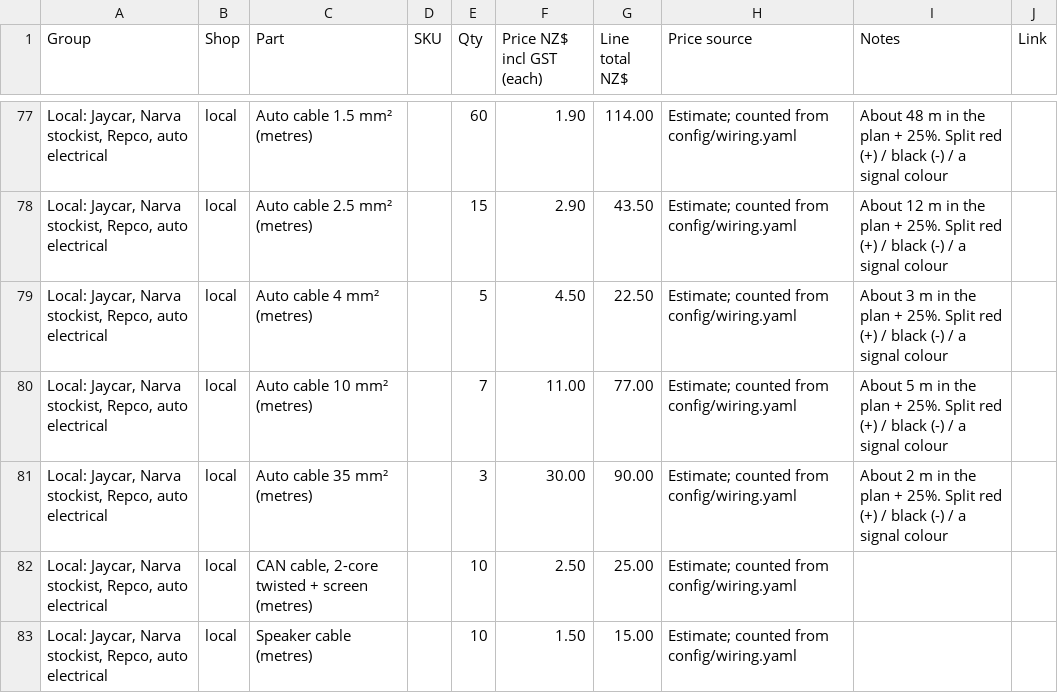
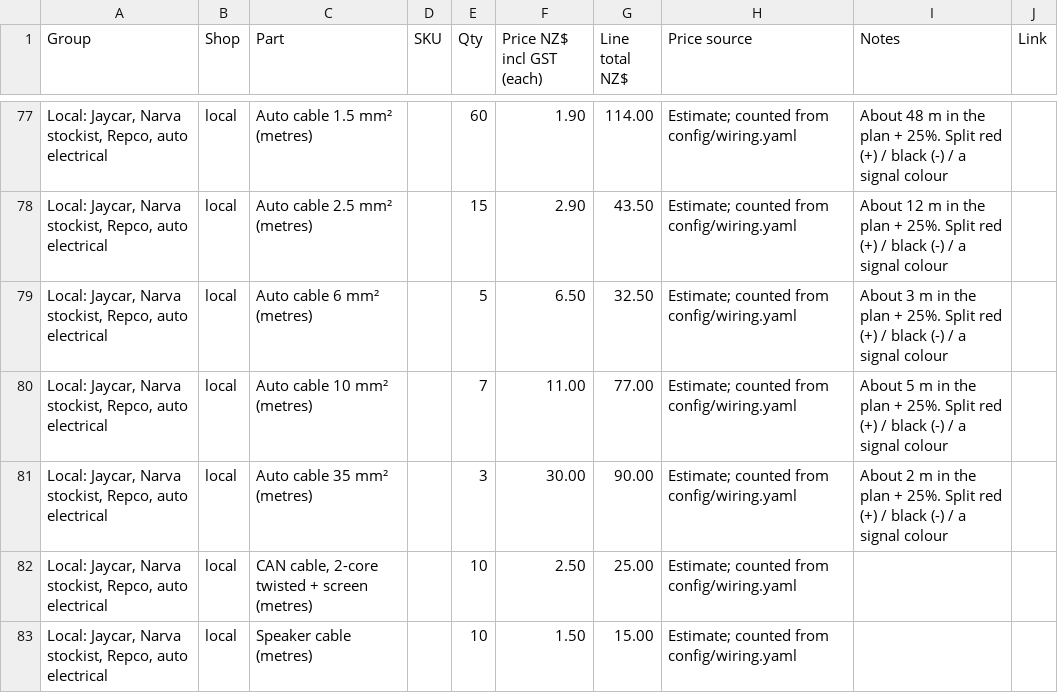
Before and after one commit to electrumnz/TERYXDACTL, a CSV file: docs/pbtech-order.csv, drawn as a sheet; only a part is shown, gaps mark what is left out; the diff covers the shown part only; the diff names each change by its address in the sheet, - before the commit and + after, or states it on an @@ line.

```diff
--- a/docs/pbtech-order.csv
+++ b/docs/pbtech-order.csv
-C79 (Part): Auto cable 4 mm² (metres)
+C79 (Part): Auto cable 6 mm² (metres)
-F79 (Price NZ$ incl GST (each)): 4.50
+F79 (Price NZ$ incl GST (each)): 6.50
-G79 (Line total NZ$): 22.50
+G79 (Line total NZ$): 32.50
```
Also changed, not shown: 2 added rows, 1 removed row and 10 edited cells elsewhere in this file, 10 other files.
